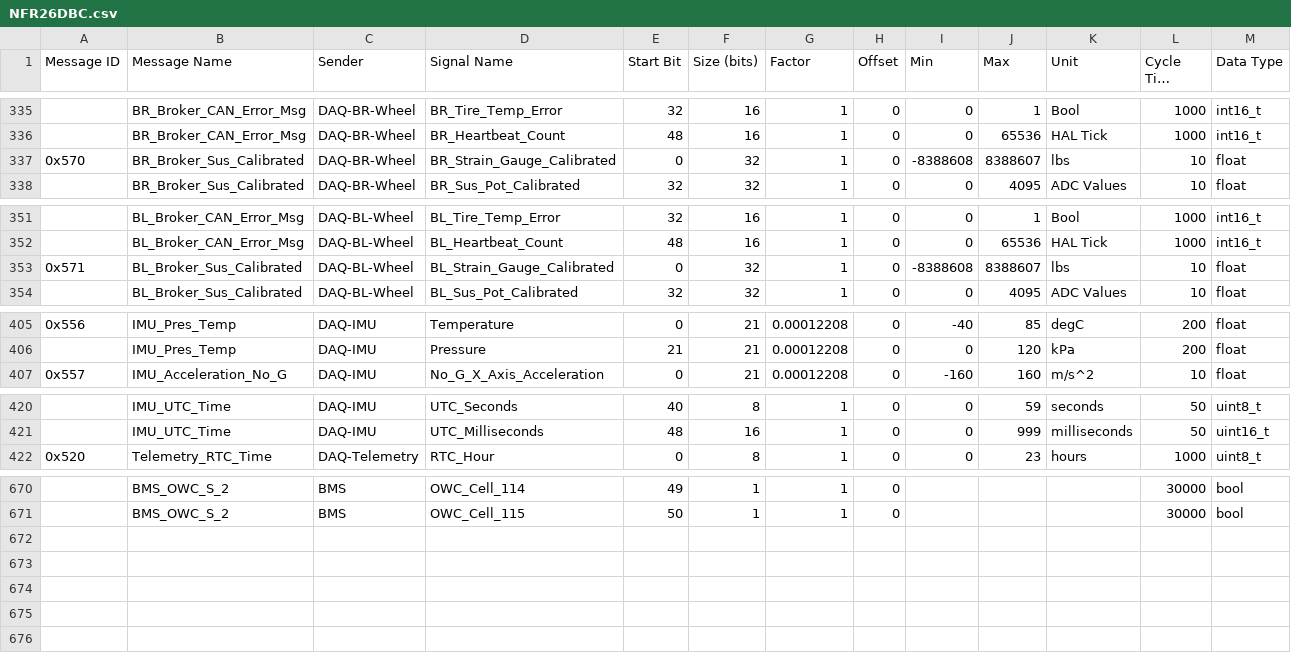
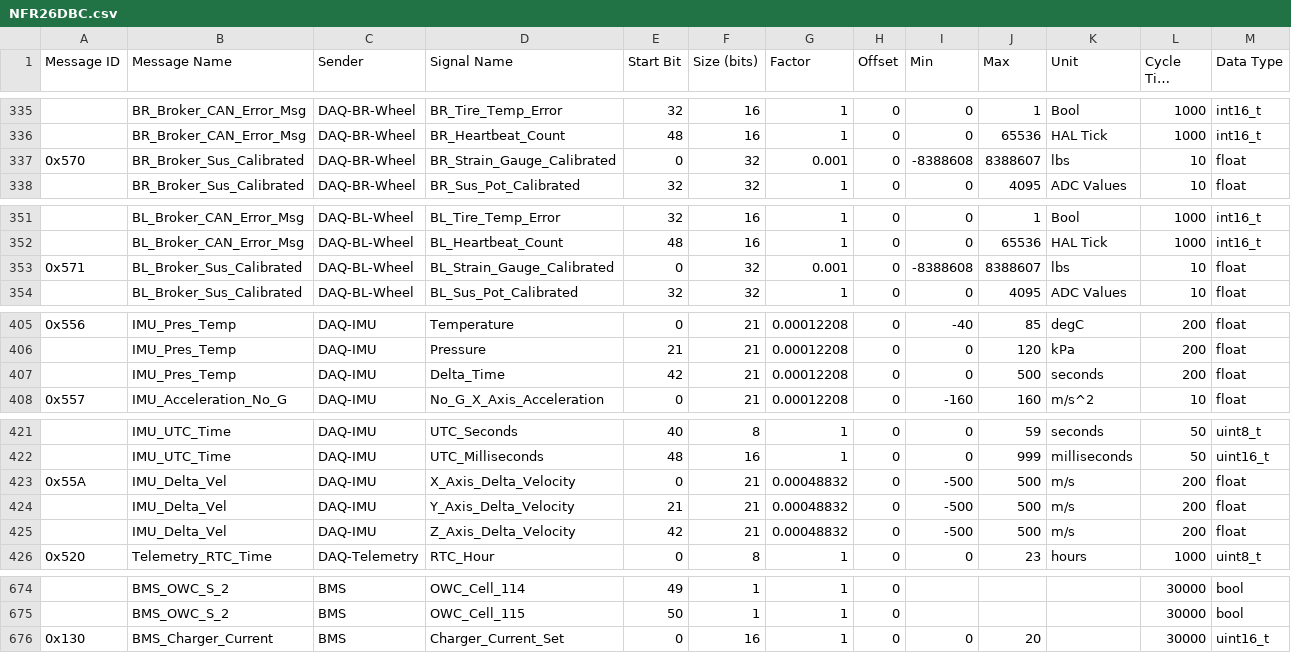
Before and after one commit to NU-Formula-Racing/daq-interface-26, a CSV file: NFR26DBC.csv, drawn as a sheet; only a part is shown, gaps mark what is left out; long unchanged cells end in …; the diff covers the shown part only; the diff names each change by its address in the sheet, - before the commit and + after, or states it on an @@ line.

```diff
--- a/NFR26DBC.csv
+++ b/NFR26DBC.csv
-G337 (Factor): 1
+G337 (Factor): 0.001
-G353 (Factor): 1
+G353 (Factor): 0.001
+row 407:  | IMU_Pres_Temp | DAQ-IMU | Delta_Time | 42 | 21 | 0.00012208 | 0 | 0 | 500 | seconds | 200 | float
+row 423: 0x55A | IMU_Delta_Vel | DAQ-IMU | X_Axis_Delta_Velocity | 0 | 21 | 0.00048832 | 0 | -500 | 500 | m/s | 200 | float
+row 424:  | IMU_Delta_Vel | DAQ-IMU | Y_Axis_Delta_Velocity | 21 | 21 | 0.00048832 | 0 | -500 | 500 | m/s | 200 | float
+row 425:  | IMU_Delta_Vel | DAQ-IMU | Z_Axis_Delta_Velocity | 42 | 21 | 0.00048832 | 0 | -500 | 500 | m/s | 200 | float
+row 676: 0x130 | BMS_Charger_Current | BMS | Charger_Current_Set | 0 | 16 | 1 | 0 | 0 | 20 |  | 30000 | uint16_t
```
Also changed, not shown: 36 edited cells elsewhere in this file, 2 other files.
